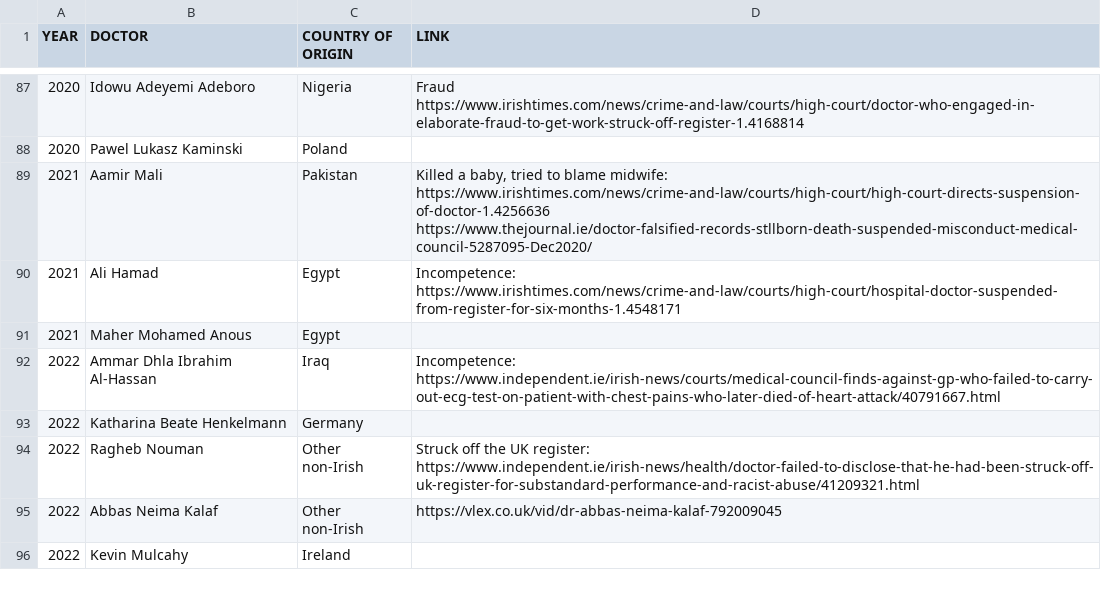
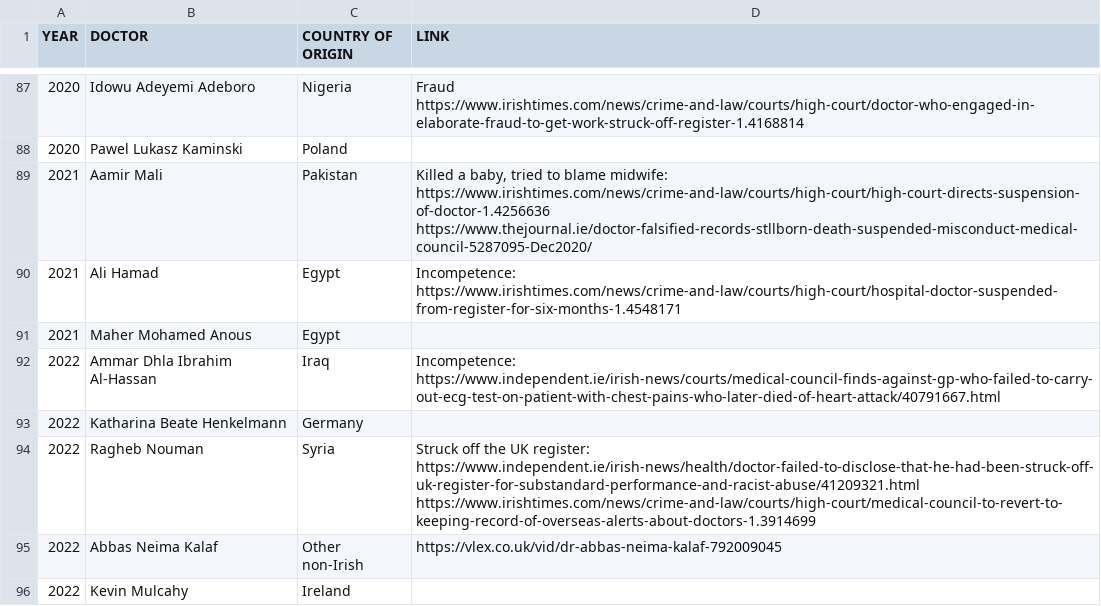
Before and after one commit to cliff-swan/doctors-misconduct-ireland, a CSV file: misconduct-doctors-ireland.csv, drawn as a sheet; only a part is shown, gaps mark what is left out.

Commit message:
Update misconduct-doctors-ireland.csv

```diff
--- a/misconduct-doctors-ireland.csv
+++ b/misconduct-doctors-ireland.csv
@@ -93,3 +93,3 @@ YEAR,DOCTOR,COUNTRY OF ORIGIN,LINK
 2022,Katharina Beate Henkelmann,Germany,
-2022,Ragheb Nouman,Other non-Irish,Struck off the UK register: https://www.independent.ie/irish-news/health/doctor-failed-to-disclose-that-he-had-been-struck-off-uk-register-for-substandard-performance-and-racist-abuse/41209321.html
+2022,Ragheb Nouman,Syria,Struck off the UK register: https://www.independent.ie/irish-news/health/doctor-failed-to-disclose-that-he-had-been-struck-off-uk-register-for-substandard-performance-and-racist-abuse/41209321.html https://www.irishtimes.com/news/crime-and-law/courts/high-court/medical-council-to-revert-to-keeping-record-of-overseas-alerts-about-doctors-1.3914699
 2022,Abbas Neima Kalaf,Other non-Irish,https://vlex.co.uk/vid/dr-abbas-neima-kalaf-792009045
```
